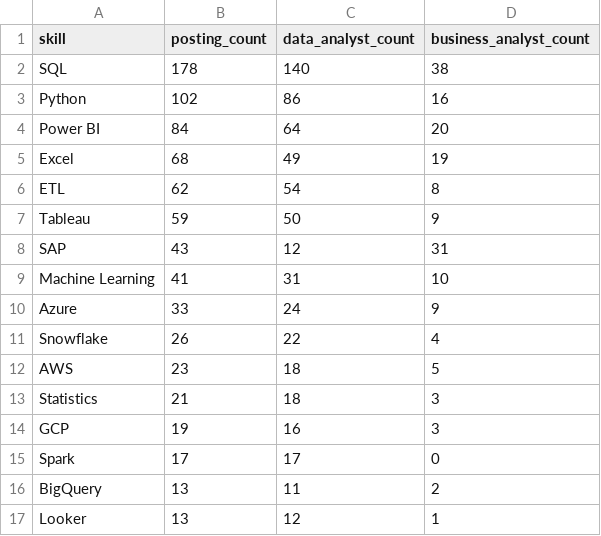
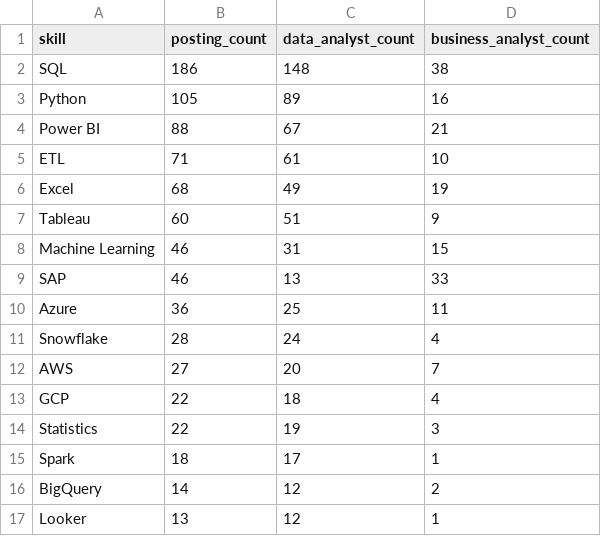
Before and after one commit to dummycodertech/adzuna-job-intelligence, a CSV file: data/exports/skill_counts.csv, drawn as a sheet; only a part is shown; the diff covers the shown part only.

```diff
--- a/data/exports/skill_counts.csv
+++ b/data/exports/skill_counts.csv
@@ -1,17 +1,17 @@
 skill,posting_count,data_analyst_count,business_analyst_count
-SQL,178,140,38
-Python,102,86,16
-Power BI,84,64,20
+SQL,186,148,38
+Python,105,89,16
+Power BI,88,67,21
+ETL,71,61,10
 Excel,68,49,19
-ETL,62,54,8
-Tableau,59,50,9
-SAP,43,12,31
-Machine Learning,41,31,10
-Azure,33,24,9
-Snowflake,26,22,4
-AWS,23,18,5
-Statistics,21,18,3
-GCP,19,16,3
-Spark,17,17,0
-BigQuery,13,11,2
+Tableau,60,51,9
+Machine Learning,46,31,15
+SAP,46,13,33
+Azure,36,25,11
+Snowflake,28,24,4
+AWS,27,20,7
+GCP,22,18,4
+Statistics,22,19,3
+Spark,18,17,1
+BigQuery,14,12,2
 Looker,13,12,1
```
Also changed, not shown: 2 added rows, 2 removed rows and 3 edited cells elsewhere in this file, logs/run_log.csv, 3 other files.
